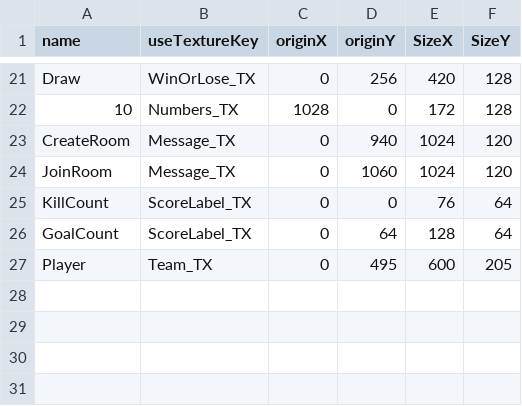
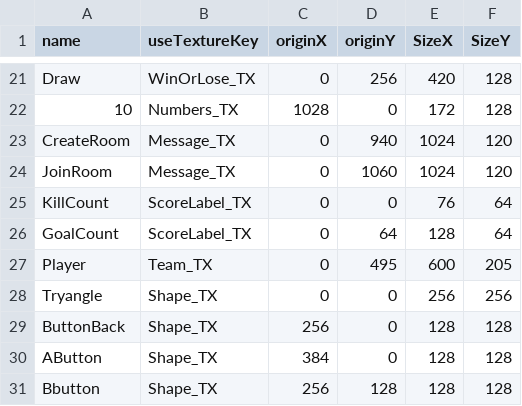
Before and after one commit to Maru40/HideRecovery, a CSV file: HideRecovery/media/CSVDatas/SpriteData.csv, drawn as a sheet; only a part is shown, gaps mark what is left out; the diff names each change by its address in the sheet, - before the commit and + after, or states it on an @@ line.

```diff
--- a/HideRecovery/media/CSVDatas/SpriteData.csv
+++ b/HideRecovery/media/CSVDatas/SpriteData.csv
+row 28: Tryangle | Shape_TX | 0 | 0 | 256 | 256
+row 29: ButtonBack | Shape_TX | 256 | 0 | 128 | 128
+row 30: AButton | Shape_TX | 384 | 0 | 128 | 128
+row 31: Bbutton | Shape_TX | 256 | 128 | 128 | 128
```
Also changed, not shown: 3 other files.
